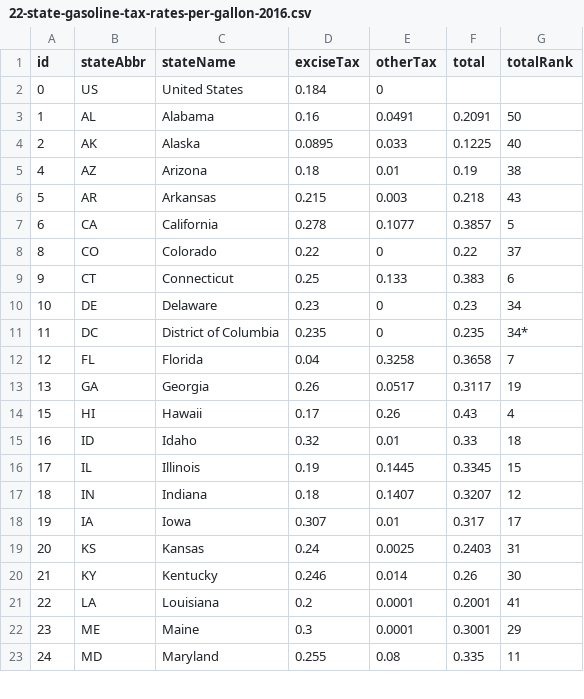
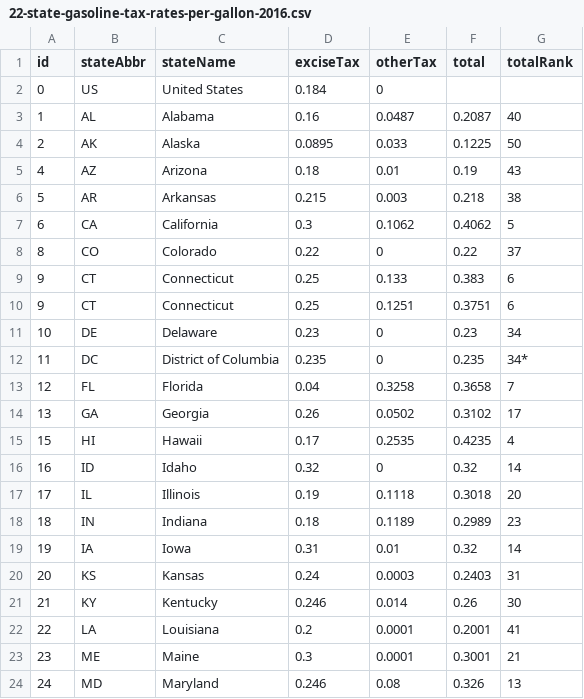
Before and after one commit to TaxFoundation/facts-and-figures, a CSV file: 22-state-gasoline-tax-rates-per-gallon-2016.csv, drawn as a sheet; only a part is shown; the diff covers the shown part only.

Commit message:
Midyear update

```diff
--- a/22-state-gasoline-tax-rates-per-gallon-2016.csv
+++ b/22-state-gasoline-tax-rates-per-gallon-2016.csv
@@ -2,9 +2,10 @@ id,stateAbbr,stateName,exciseTax,otherTax,total,totalRank
 0,US,United States,0.184,0,,
-1,AL,Alabama,0.16,0.0491,0.2091,50
-2,AK,Alaska,0.0895,0.033,0.1225,40
-4,AZ,Arizona,0.18,0.01,0.19,38
-5,AR,Arkansas,0.215,0.003,0.218,43
-6,CA,California,0.278,0.1077,0.3857,5
+1,AL,Alabama,0.16,0.0487,0.2087,40
+2,AK,Alaska,0.0895,0.033,0.1225,50
+4,AZ,Arizona,0.18,0.01,0.19,43
+5,AR,Arkansas,0.215,0.003,0.218,38
+6,CA,California,0.3,0.1062,0.4062,5
 8,CO,Colorado,0.22,0,0.22,37
 9,CT,Connecticut,0.25,0.133,0.383,6
+9,CT,Connecticut,0.25,0.1251,0.3751,6
 10,DE,Delaware,0.23,0,0.23,34
@@ -12,12 +13,12 @@ id,stateAbbr,stateName,exciseTax,otherTax,total,totalRank
 12,FL,Florida,0.04,0.3258,0.3658,7
-13,GA,Georgia,0.26,0.0517,0.3117,19
-15,HI,Hawaii,0.17,0.26,0.43,4
-16,ID,Idaho,0.32,0.01,0.33,18
-17,IL,Illinois,0.19,0.1445,0.3345,15
-18,IN,Indiana,0.18,0.1407,0.3207,12
-19,IA,Iowa,0.307,0.01,0.317,17
-20,KS,Kansas,0.24,0.0025,0.2403,31
+13,GA,Georgia,0.26,0.0502,0.3102,17
+15,HI,Hawaii,0.17,0.2535,0.4235,4
+16,ID,Idaho,0.32,0,0.32,14
+17,IL,Illinois,0.19,0.1118,0.3018,20
+18,IN,Indiana,0.18,0.1189,0.2989,23
+19,IA,Iowa,0.31,0.01,0.32,14
+20,KS,Kansas,0.24,0.0003,0.2403,31
 21,KY,Kentucky,0.246,0.014,0.26,30
 22,LA,Louisiana,0.2,0.0001,0.2001,41
-23,ME,Maine,0.3,0.0001,0.3001,29
-24,MD,Maryland,0.255,0.08,0.335,11
+23,ME,Maine,0.3,0.0001,0.3001,21
+24,MD,Maryland,0.246,0.08,0.326,13
```
Also changed, not shown: 38 edited cells elsewhere in this file.
